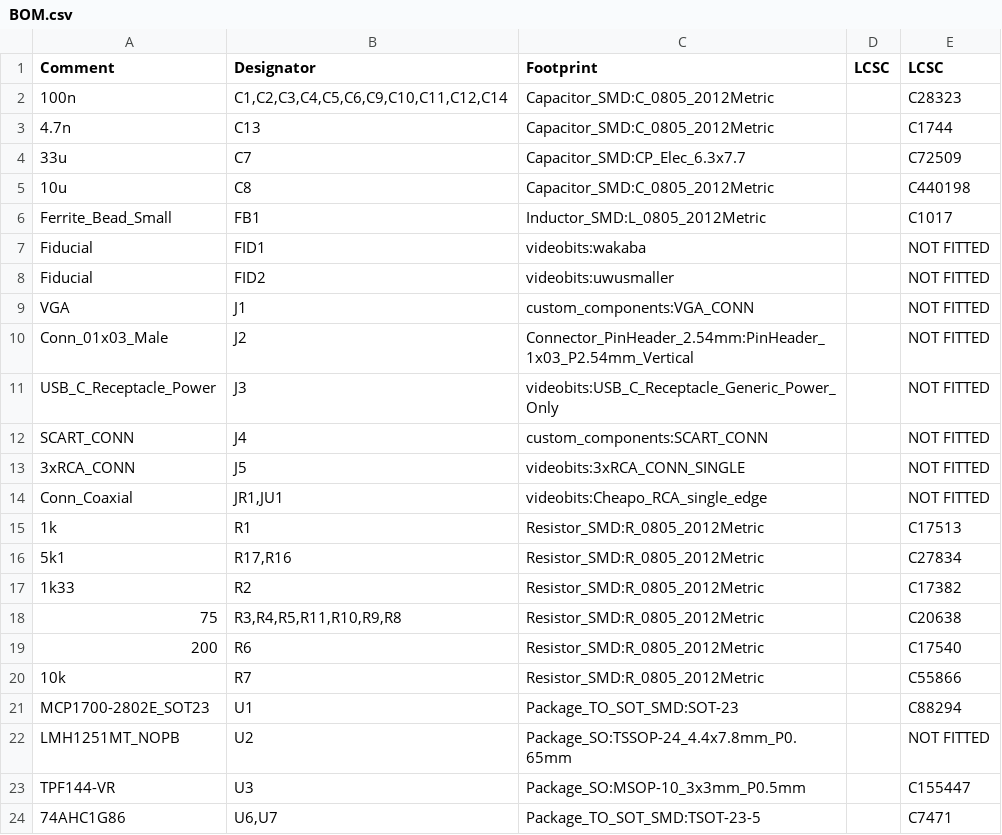
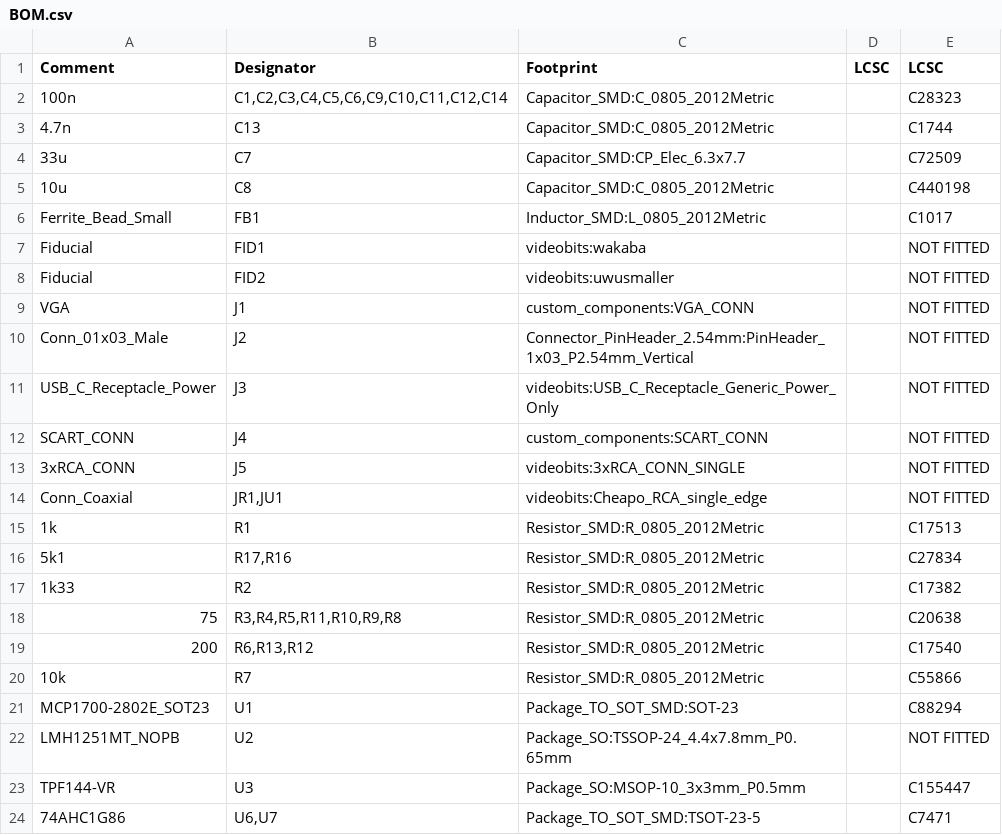
Before and after one commit to jamvanderloeff/Component-to-RGB, a CSV file: BOM.csv, drawn as a sheet.

```diff
--- a/BOM.csv
+++ b/BOM.csv
@@ -18,3 +18,3 @@ Comment,Designator,Footprint,LCSC, LCSC
 "75","R3,R4,R5,R11,R10,R9,R8","Resistor_SMD:R_0805_2012Metric","","C20638"
-"200","R6","Resistor_SMD:R_0805_2012Metric","","C17540"
+"200","R6,R13,R12","Resistor_SMD:R_0805_2012Metric","","C17540"
 "10k","R7","Resistor_SMD:R_0805_2012Metric","","C55866"
```
Also changed, not shown: gerbs/comprgb-top-pos.csv, 18 other files.
